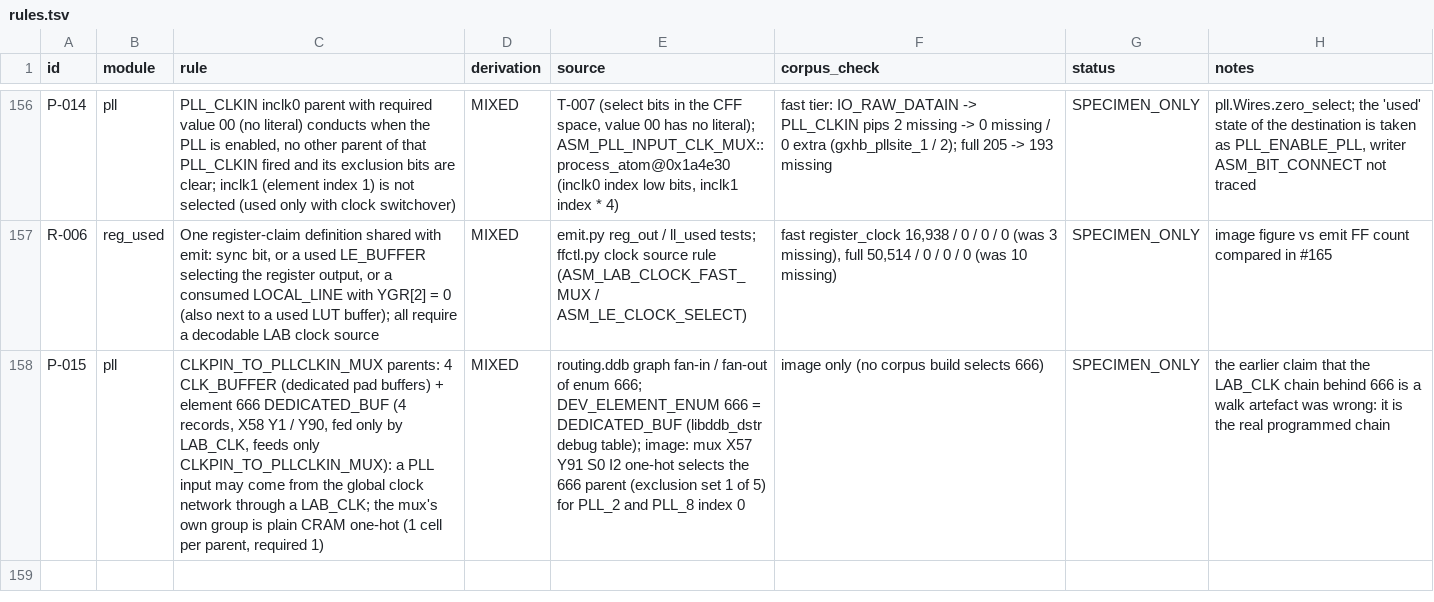
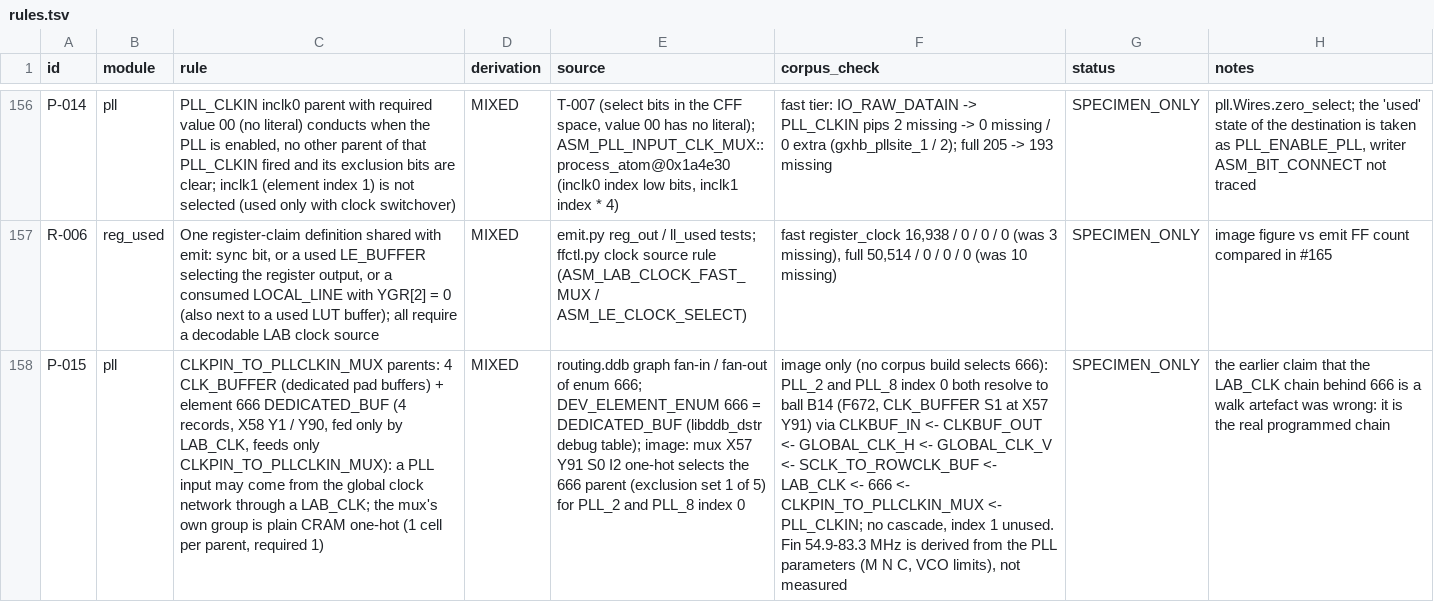
Before and after one commit to awtoau/pluribus, a TSV file: reference/rules.tsv, drawn as a sheet; only a part is shown, gaps mark what is left out; the diff names each change by its address in the sheet, - before the commit and + after, or states it on an @@ line.

```diff
--- a/reference/rules.tsv
+++ b/reference/rules.tsv
-F158 (corpus_check): …build selects 666)
+F158 (corpus_check): …build selects 666): PLL_2 and PLL_8 index 0 both resolve to ball B14 (F672, CLK_BUFFER S1 at X57 Y91) via CLKBUF_IN <- CLKBUF_OUT <- GLOBAL_CLK_H <- GLOBAL_CLK_V <- SCLK_TO_ROWCLK_BUF <- LAB_CLK <- 666 <- CLKPIN_TO_PLLCLKIN_MUX <- PLL_CLKIN; no cascade, index 1 unused. Fin 54.9-83.3 MHz is derived from the PLL parameters (M N C, VCO limits), not measured
```
Also changed, not shown: 1 other file.
